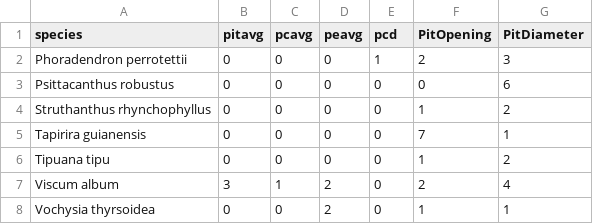
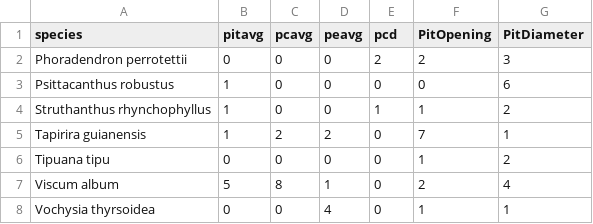
Before and after one commit to VictorSibinelli/Parasite-HostPitMembranes, a CSV file: outputs/tables/assumptions/pit_outlier.csv, drawn as a sheet.

```diff
--- a/outputs/tables/assumptions/pit_outlier.csv
+++ b/outputs/tables/assumptions/pit_outlier.csv
@@ -1,8 +1,8 @@
 "species","pitavg","pcavg","peavg","pcd","PitOpening","PitDiameter"
-"Phoradendron perrotettii",0,0,0,1,2,3
-"Psittacanthus robustus",0,0,0,0,0,6
-"Struthanthus rhynchophyllus",0,0,0,0,1,2
-"Tapirira guianensis",0,0,0,0,7,1
+"Phoradendron perrotettii",0,0,0,2,2,3
+"Psittacanthus robustus",1,0,0,0,0,6
+"Struthanthus rhynchophyllus",1,0,0,1,1,2
+"Tapirira guianensis",1,2,2,0,7,1
 "Tipuana tipu",0,0,0,0,1,2
-"Viscum album",3,1,2,0,2,4
-"Vochysia thyrsoidea",0,0,2,0,1,1
+"Viscum album",5,8,1,0,2,4
+"Vochysia thyrsoidea",0,0,4,0,1,1
```
Also changed, not shown: data/processed/pitdata_clean.csv, outputs/tables/Vessels_MonteCarlo_CI95.csv, 15 other files.
